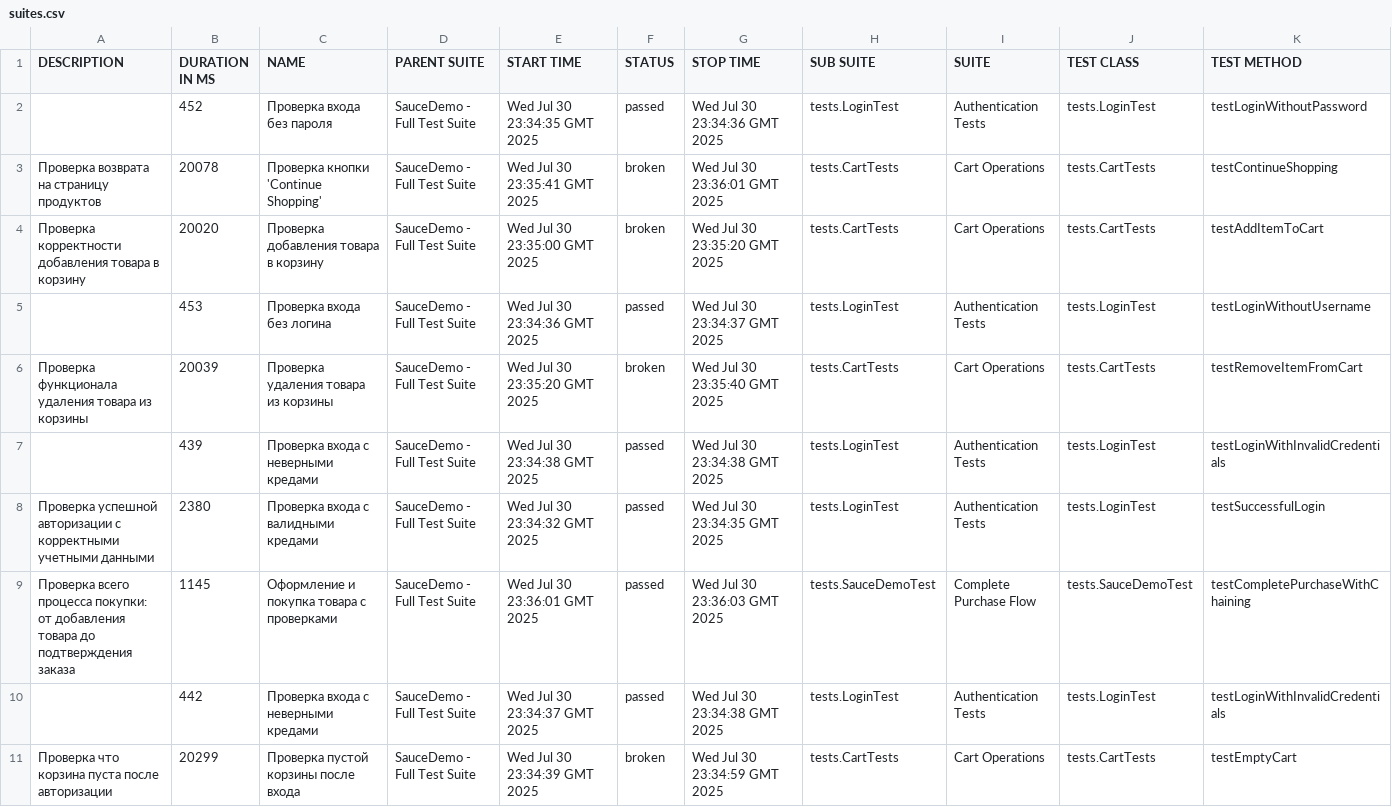
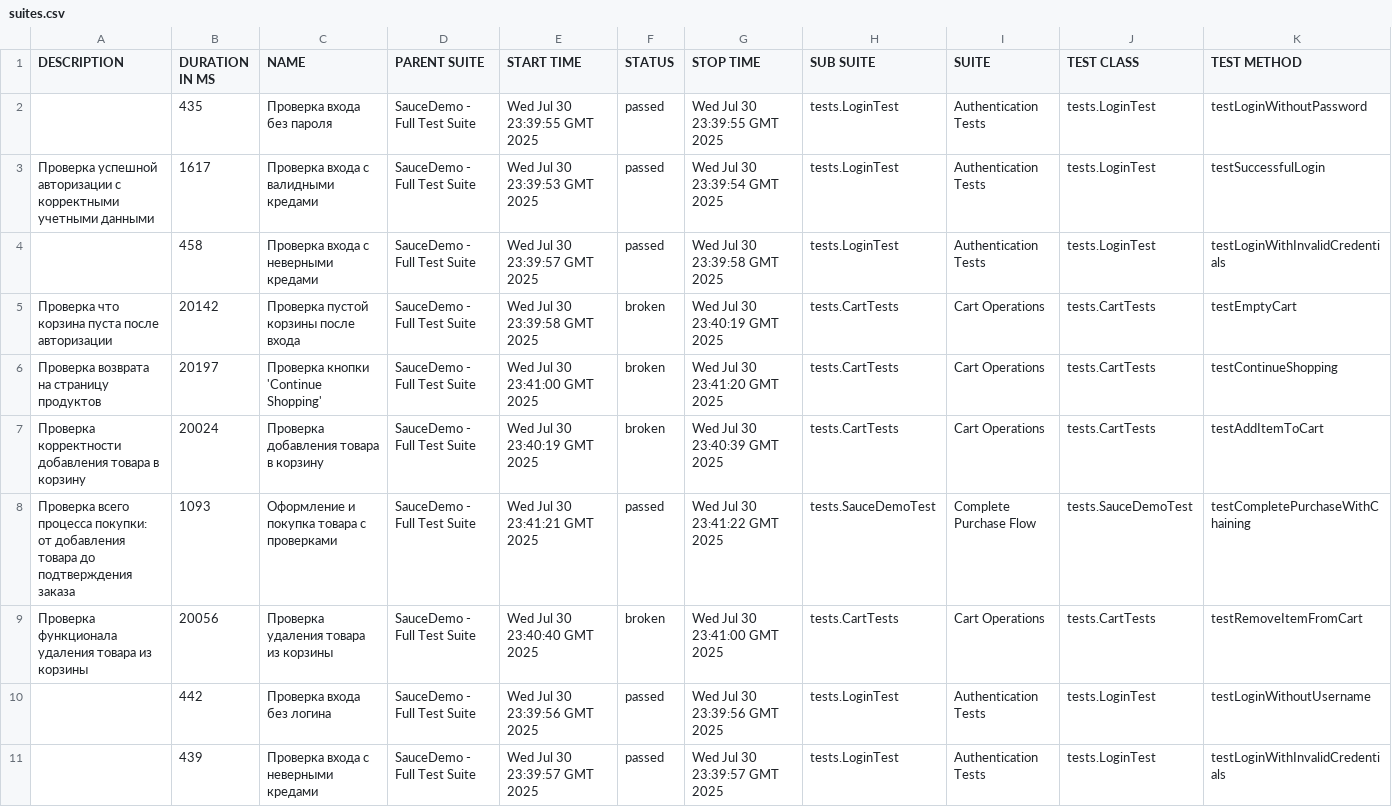
Before and after one commit to pandorumPimenov/SauceDemo, a CSV file: 16/data/suites.csv, drawn as a sheet.

```diff
--- a/16/data/suites.csv
+++ b/16/data/suites.csv
@@ -1,11 +1,11 @@
 "DESCRIPTION","DURATION IN MS","NAME","PARENT SUITE","START TIME","STATUS","STOP TIME","SUB SUITE","SUITE","TEST CLASS","TEST METHOD"
-"","452","Проверка входа без пароля","SauceDemo - Full Test Suite","Wed Jul 30 23:34:35 GMT 2025","passed","Wed Jul 30 23:34:36 GMT 2025","tests.LoginTest","Authentication Tests","tests.LoginTest","testLoginWithoutPassword"
-"Проверка возврата на страницу продуктов","20078","Проверка кнопки 'Continue Shopping'","SauceDemo - Full Test Suite","Wed Jul 30 23:35:41 GMT 2025","broken","Wed Jul 30 23:36:01 GMT 2025","tests.CartTests","Cart Operations","tests.CartTests","testContinueShopping"
-"Проверка корректности добавления товара в корзину","20020","Проверка добавления товара в корзину","SauceDemo - Full Test Suite","Wed Jul 30 23:35:00 GMT 2025","broken","Wed Jul 30 23:35:20 GMT 2025","tests.CartTests","Cart Operations","tests.CartTests","testAddItemToCart"
-"","453","Проверка входа без логина","SauceDemo - Full Test Suite","Wed Jul 30 23:34:36 GMT 2025","passed","Wed Jul 30 23:34:37 GMT 2025","tests.LoginTest","Authentication Tests","tests.LoginTest","testLoginWithoutUsername"
-"Проверка функционала удаления товара из корзины","20039","Проверка удаления товара из корзины","SauceDemo - Full Test Suite","Wed Jul 30 23:35:20 GMT 2025","broken","Wed Jul 30 23:35:40 GMT 2025","tests.CartTests","Cart Operations","tests.CartTests","testRemoveItemFromCart"
-"","439","Проверка входа с неверными кредами","SauceDemo - Full Test Suite","Wed Jul 30 23:34:38 GMT 2025","passed","Wed Jul 30 23:34:38 GMT 2025","tests.LoginTest","Authentication Tests","tests.LoginTest","testLoginWithInvalidCredentials"
-"Проверка успешной авторизации с корректными учетными данными","2380","Проверка входа с валидными кредами","SauceDemo - Full Test Suite","Wed Jul 30 23:34:32 GMT 2025","passed","Wed Jul 30 23:34:35 GMT 2025","tests.LoginTest","Authentication Tests","tests.LoginTest","testSuccessfulLogin"
-"Проверка всего процесса покупки: от добавления товара до подтверждения заказа","1145","Оформление и покупка товара с проверками","SauceDemo - Full Test Suite","Wed Jul 30 23:36:01 GMT 2025","passed","Wed Jul 30 23:36:03 GMT 2025","tests.SauceDemoTest","Complete Purchase Flow","tests.SauceDemoTest","testCompletePurchaseWithChaining"
-"","442","Проверка входа с неверными кредами","SauceDemo - Full Test Suite","Wed Jul 30 23:34:37 GMT 2025","passed","Wed Jul 30 23:34:38 GMT 2025","tests.LoginTest","Authentication Tests","tests.LoginTest","testLoginWithInvalidCredentials"
-"Проверка что корзина пуста после авторизации","20299","Проверка пустой корзины после входа","SauceDemo - Full Test Suite","Wed Jul 30 23:34:39 GMT 2025","broken","Wed Jul 30 23:34:59 GMT 2025","tests.CartTests","Cart Operations","tests.CartTests","testEmptyCart"
+"","435","Проверка входа без пароля","SauceDemo - Full Test Suite","Wed Jul 30 23:39:55 GMT 2025","passed","Wed Jul 30 23:39:55 GMT 2025","tests.LoginTest","Authentication Tests","tests.LoginTest","testLoginWithoutPassword"
+"Проверка успешной авторизации с корректными учетными данными","1617","Проверка входа с валидными кредами","SauceDemo - Full Test Suite","Wed Jul 30 23:39:53 GMT 2025","passed","Wed Jul 30 23:39:54 GMT 2025","tests.LoginTest","Authentication Tests","tests.LoginTest","testSuccessfulLogin"
+"","458","Проверка входа с неверными кредами","SauceDemo - Full Test Suite","Wed Jul 30 23:39:57 GMT 2025","passed","Wed Jul 30 23:39:58 GMT 2025","tests.LoginTest","Authentication Tests","tests.LoginTest","testLoginWithInvalidCredentials"
+"Проверка что корзина пуста после авторизации","20142","Проверка пустой корзины после входа","SauceDemo - Full Test Suite","Wed Jul 30 23:39:58 GMT 2025","broken","Wed Jul 30 23:40:19 GMT 2025","tests.CartTests","Cart Operations","tests.CartTests","testEmptyCart"
+"Проверка возврата на страницу продуктов","20197","Проверка кнопки 'Continue Shopping'","SauceDemo - Full Test Suite","Wed Jul 30 23:41:00 GMT 2025","broken","Wed Jul 30 23:41:20 GMT 2025","tests.CartTests","Cart Operations","tests.CartTests","testContinueShopping"
+"Проверка корректности добавления товара в корзину","20024","Проверка добавления товара в корзину","SauceDemo - Full Test Suite","Wed Jul 30 23:40:19 GMT 2025","broken","Wed Jul 30 23:40:39 GMT 2025","tests.CartTests","Cart Operations","tests.CartTests","testAddItemToCart"
+"Проверка всего процесса покупки: от добавления товара до подтверждения заказа","1093","Оформление и покупка товара с проверками","SauceDemo - Full Test Suite","Wed Jul 30 23:41:21 GMT 2025","passed","Wed Jul 30 23:41:22 GMT 2025","tests.SauceDemoTest","Complete Purchase Flow","tests.SauceDemoTest","testCompletePurchaseWithChaining"
+"Проверка функционала удаления товара из корзины","20056","Проверка удаления товара из корзины","SauceDemo - Full Test Suite","Wed Jul 30 23:40:40 GMT 2025","broken","Wed Jul 30 23:41:00 GMT 2025","tests.CartTests","Cart Operations","tests.CartTests","testRemoveItemFromCart"
+"","442","Проверка входа без логина","SauceDemo - Full Test Suite","Wed Jul 30 23:39:56 GMT 2025","passed","Wed Jul 30 23:39:56 GMT 2025","tests.LoginTest","Authentication Tests","tests.LoginTest","testLoginWithoutUsername"
+"","439","Проверка входа с неверными кредами","SauceDemo - Full Test Suite","Wed Jul 30 23:39:57 GMT 2025","passed","Wed Jul 30 23:39:57 GMT 2025","tests.LoginTest","Authentication Tests","tests.LoginTest","testLoginWithInvalidCredentials"
```
Also changed, not shown: 16/data/behaviors.csv, 40 other files.
